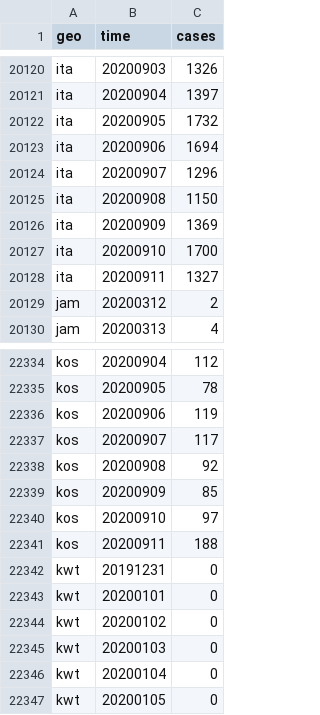
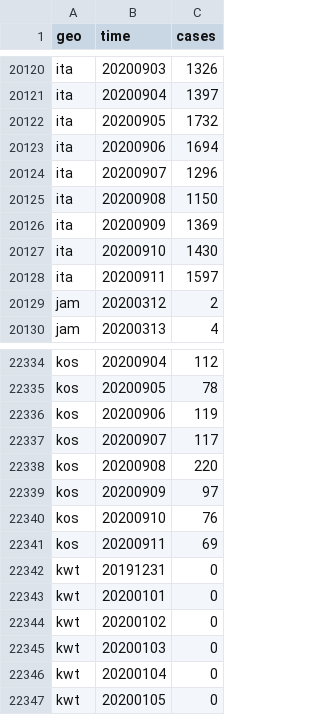
Before and after one commit to open-numbers/ddf--open_numbers--covid_19_geographic_distribution, a CSV file: ddf--datapoints--cases--by--geo--time.csv, drawn as a sheet; only a part is shown, gaps mark what is left out.

```diff
--- a/ddf--datapoints--cases--by--geo--time.csv
+++ b/ddf--datapoints--cases--by--geo--time.csv
@@ -20126,4 +20126,4 @@ ita,20200908,1150
 ita,20200909,1369
-ita,20200910,1700
-ita,20200911,1327
+ita,20200910,1430
+ita,20200911,1597
 jam,20200312,2
@@ -22337,6 +22337,6 @@ kos,20200906,119
 kos,20200907,117
-kos,20200908,92
-kos,20200909,85
-kos,20200910,97
-kos,20200911,188
+kos,20200908,220
+kos,20200909,97
+kos,20200910,76
+kos,20200911,69
 kwt,20191231,0
```
Also changed, not shown: ddf--datapoints--cumulative_number_for_14_days_of_covid_19_cases_per_100000--by--geo--time.csv, ddf--datapoints--deaths--by--geo--time.csv, 3 other files.
